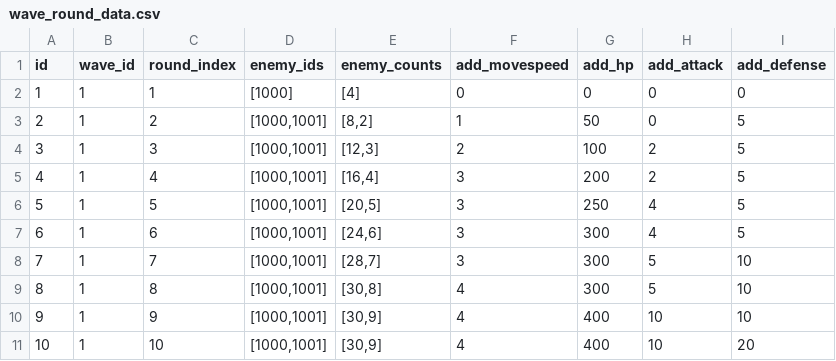
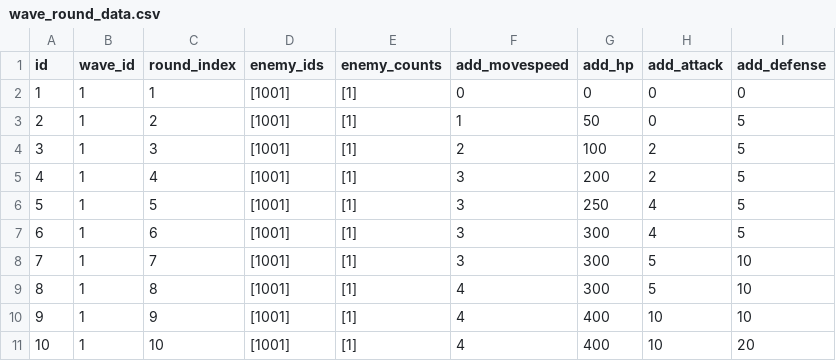
Before and after one commit to smsm8087/DefenseGameWebSocketServer, a CSV file: DefenseGameWebSocketServer/DefenseGameWebSocketServer/Data/wave_round_data.csv, drawn as a sheet.

Commit message:
bullet 시스템 추가 / 원거리 타입 enemy 추가

```diff
--- a/DefenseGameWebSocketServer/DefenseGameWebSocketServer/Data/wave_round_data.csv
+++ b/DefenseGameWebSocketServer/DefenseGameWebSocketServer/Data/wave_round_data.csv
@@ -1,11 +1,11 @@
 id,wave_id,round_index,enemy_ids,enemy_counts,add_movespeed,add_hp,add_attack,add_defense
-1,1,1,[1000],[4],0,0,0,0
-2,1,2,"[1000,1001]","[8,2]",1,50,0,5
-3,1,3,"[1000,1001]","[12,3]",2,100,2,5
-4,1,4,"[1000,1001]","[16,4]",3,200,2,5
-5,1,5,"[1000,1001]","[20,5]",3,250,4,5
-6,1,6,"[1000,1001]","[24,6]",3,300,4,5
-7,1,7,"[1000,1001]","[28,7]",3,300,5,10
-8,1,8,"[1000,1001]","[30,8]",4,300,5,10
-9,1,9,"[1000,1001]","[30,9]",4,400,10,10
-10,1,10,"[1000,1001]","[30,9]",4,400,10,20
+1,1,1,[1001],[1],0,0,0,0
+2,1,2,[1001],[1],1,50,0,5
+3,1,3,[1001],[1],2,100,2,5
+4,1,4,[1001],[1],3,200,2,5
+5,1,5,[1001],[1],3,250,4,5
+6,1,6,[1001],[1],3,300,4,5
+7,1,7,[1001],[1],3,300,5,10
+8,1,8,[1001],[1],4,300,5,10
+9,1,9,[1001],[1],4,400,10,10
+10,1,10,[1001],[1],4,400,10,20
```
Also changed, not shown: DefenseGameWebSocketServer/DefenseGameWebSocketServer/Data/enemy_data.csv, 12 other files.
